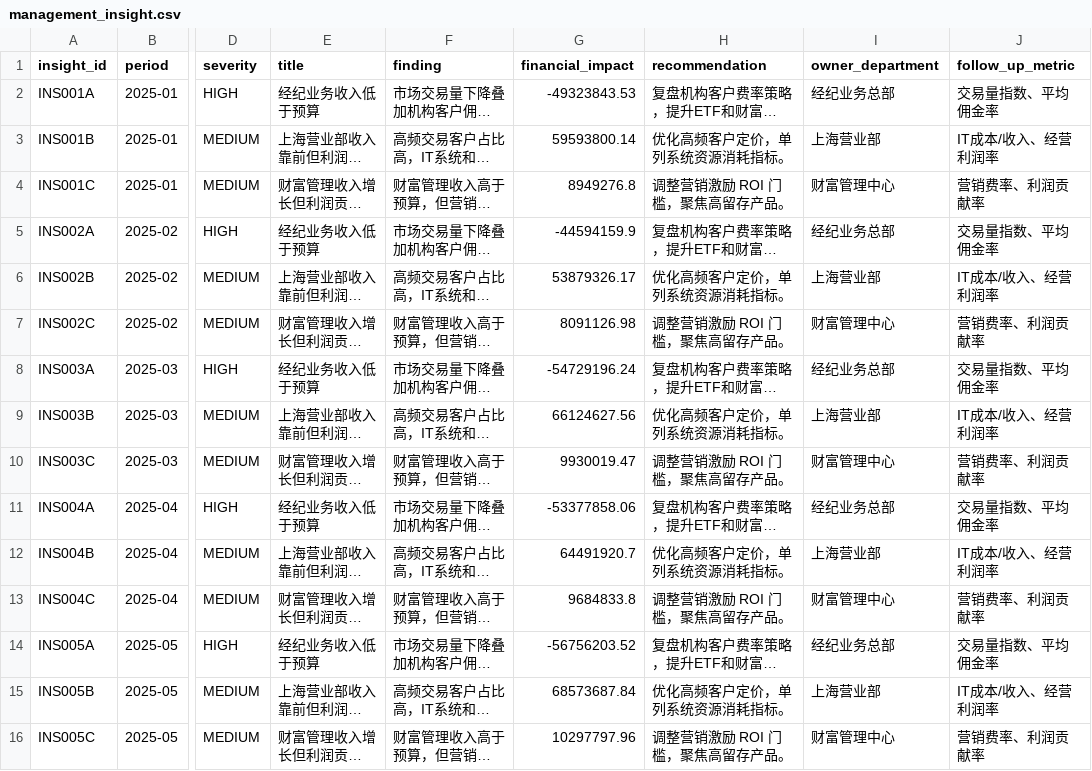
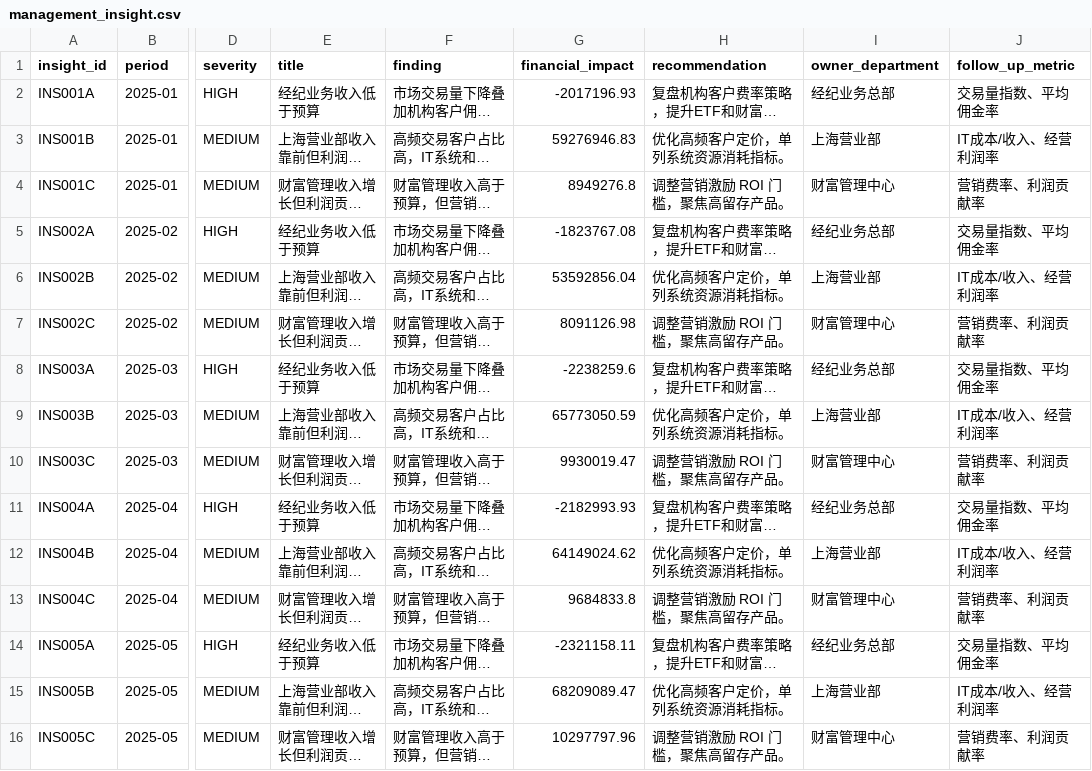
Before and after one commit to emmadong521-beep/securities-management-accounting-agent, a CSV file: data/synthetic/management_insight.csv, drawn as a sheet; only a part is shown, gaps mark what is left out; long unchanged cells end in …; the diff covers the shown part only; the diff names each change by its address in the sheet, - before the commit and + after, or states it on an @@ line.

```diff
--- a/data/synthetic/management_insight.csv
+++ b/data/synthetic/management_insight.csv
-G2 (financial_impact): -49323843.53
+G2 (financial_impact): -2017196.93
-G3 (financial_impact): 59593800.14
+G3 (financial_impact): 59276946.83
-G5 (financial_impact): -44594159.9
+G5 (financial_impact): -1823767.08
-G6 (financial_impact): 53879326.17
+G6 (financial_impact): 53592856.04
-G8 (financial_impact): -54729196.24
+G8 (financial_impact): -2238259.6
-G9 (financial_impact): 66124627.56
+G9 (financial_impact): 65773050.59
-G11 (financial_impact): -53377858.06
+G11 (financial_impact): -2182993.93
-G12 (financial_impact): 64491920.7
+G12 (financial_impact): 64149024.62
-G14 (financial_impact): -56756203.52
+G14 (financial_impact): -2321158.11
-G15 (financial_impact): 68573687.84
+G15 (financial_impact): 68209089.47
```
Also changed, not shown: 14 edited cells elsewhere in this file, data/synthetic/bizline_profitability.csv, data/synthetic/branch_expense.csv, 20 other files.
